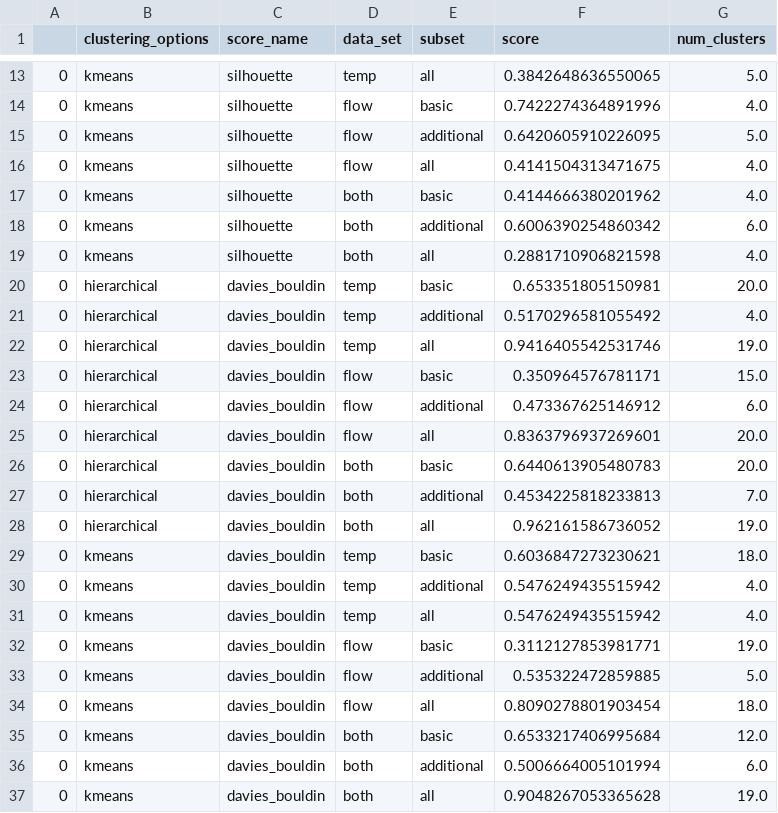
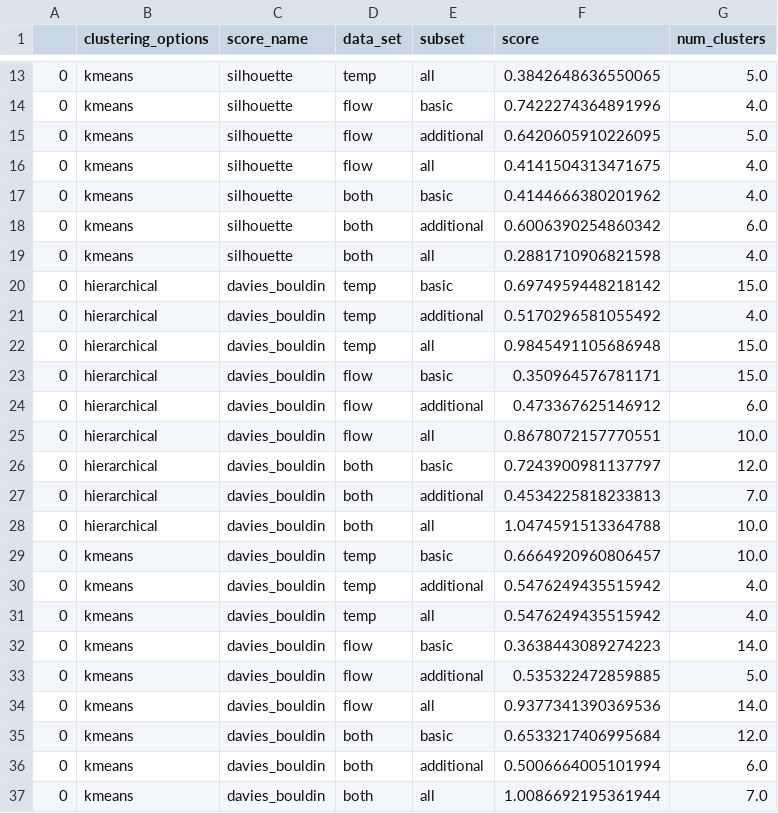
Before and after one commit to JanZurb/Clustering-of-Hydrological-Stations, a CSV file: Evaluation/all_scores.csv, drawn as a sheet; only a part is shown, gaps mark what is left out; the diff covers the shown part only.

Commit message:
updated scores for evaluation

```diff
--- a/Evaluation/all_scores.csv
+++ b/Evaluation/all_scores.csv
@@ -19,19 +19,19 @@
 0,kmeans,silhouette,both,all,0.2881710906821598,4.0
-0,hierarchical,davies_bouldin,temp,basic,0.653351805150981,20.0
+0,hierarchical,davies_bouldin,temp,basic,0.6974959448218142,15.0
 0,hierarchical,davies_bouldin,temp,additional,0.5170296581055492,4.0
-0,hierarchical,davies_bouldin,temp,all,0.9416405542531746,19.0
+0,hierarchical,davies_bouldin,temp,all,0.9845491105686948,15.0
 0,hierarchical,davies_bouldin,flow,basic,0.350964576781171,15.0
 0,hierarchical,davies_bouldin,flow,additional,0.473367625146912,6.0
-0,hierarchical,davies_bouldin,flow,all,0.8363796937269601,20.0
-0,hierarchical,davies_bouldin,both,basic,0.6440613905480783,20.0
+0,hierarchical,davies_bouldin,flow,all,0.8678072157770551,10.0
+0,hierarchical,davies_bouldin,both,basic,0.7243900981137797,12.0
 0,hierarchical,davies_bouldin,both,additional,0.4534225818233813,7.0
-0,hierarchical,davies_bouldin,both,all,0.962161586736052,19.0
-0,kmeans,davies_bouldin,temp,basic,0.6036847273230621,18.0
+0,hierarchical,davies_bouldin,both,all,1.0474591513364788,10.0
+0,kmeans,davies_bouldin,temp,basic,0.6664920960806457,10.0
 0,kmeans,davies_bouldin,temp,additional,0.5476249435515942,4.0
 0,kmeans,davies_bouldin,temp,all,0.5476249435515942,4.0
-0,kmeans,davies_bouldin,flow,basic,0.3112127853981771,19.0
+0,kmeans,davies_bouldin,flow,basic,0.3638443089274223,14.0
 0,kmeans,davies_bouldin,flow,additional,0.535322472859885,5.0
-0,kmeans,davies_bouldin,flow,all,0.8090278801903454,18.0
+0,kmeans,davies_bouldin,flow,all,0.9377341390369536,14.0
 0,kmeans,davies_bouldin,both,basic,0.6533217406995684,12.0
 0,kmeans,davies_bouldin,both,additional,0.5006664005101994,6.0
-0,kmeans,davies_bouldin,both,all,0.9048267053365628,19.0
+0,kmeans,davies_bouldin,both,all,1.0086692195361944,7.0
```
Also changed, not shown: 7 edited cells elsewhere in this file, Evaluation/sil_scores.csv, 5 other files.
